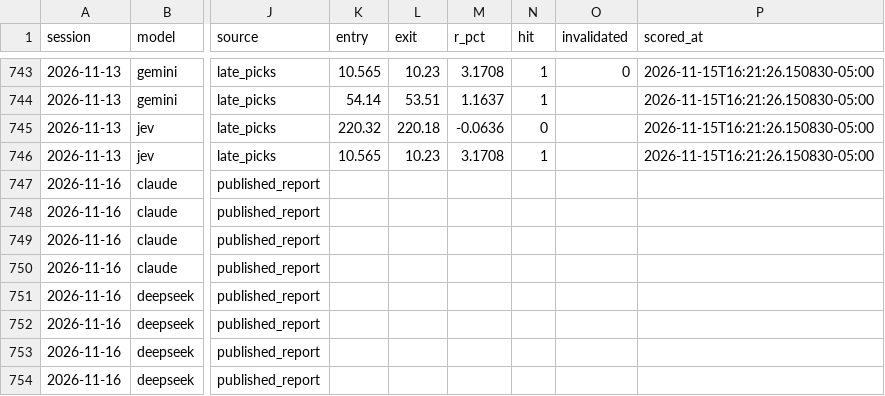
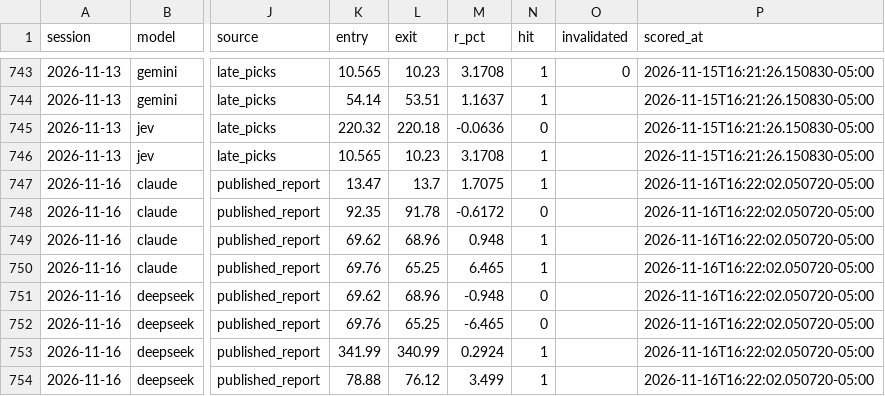
Before and after one commit to rufatb/RB, a CSV file: data/model_picks.csv, drawn as a sheet; only a part is shown, gaps mark what is left out; the diff covers the shown part only; the diff names each change by its address in the sheet, - before the commit and + after, or states it on an @@ line.

```diff
--- a/data/model_picks.csv
+++ b/data/model_picks.csv
-K747 (entry): (empty)
+K747 (entry): 13.47
-L747 (exit): (empty)
+L747 (exit): 13.7
-M747 (r_pct): (empty)
+M747 (r_pct): 1.7075
-N747 (hit): (empty)
+N747 (hit): 1
-P747:P754 (scored_at): (empty)
+P747:P754 (scored_at): 2026-11-16T16:22:02.050720-05:00
-K748 (entry): (empty)
+K748 (entry): 92.35
-L748 (exit): (empty)
+L748 (exit): 91.78
-M748 (r_pct): (empty)
+M748 (r_pct): -0.6172
-N748 (hit): (empty)
+N748 (hit): 0
-K749 (entry): (empty)
+K749 (entry): 69.62
-L749 (exit): (empty)
+L749 (exit): 68.96
-M749 (r_pct): (empty)
+M749 (r_pct): 0.948
-N749:N750 (hit): (empty)
+N749:N750 (hit): 1
-K750 (entry): (empty)
+K750 (entry): 69.76
-L750 (exit): (empty)
+L750 (exit): 65.25
-M750 (r_pct): (empty)
+M750 (r_pct): 6.465
-K751 (entry): (empty)
+K751 (entry): 69.62
-L751 (exit): (empty)
+L751 (exit): 68.96
-M751 (r_pct): (empty)
+M751 (r_pct): -0.948
-N751:N752 (hit): (empty)
+N751:N752 (hit): 0
-K752 (entry): (empty)
+K752 (entry): 69.76
-L752 (exit): (empty)
+L752 (exit): 65.25
-M752 (r_pct): (empty)
+M752 (r_pct): -6.465
-K753 (entry): (empty)
+K753 (entry): 341.99
-L753 (exit): (empty)
+L753 (exit): 340.99
-M753 (r_pct): (empty)
+M753 (r_pct): 0.2924
-N753:N754 (hit): (empty)
+N753:N754 (hit): 1
-K754 (entry): (empty)
+K754 (entry): 78.88
-L754 (exit): (empty)
+L754 (exit): 76.12
-M754 (r_pct): (empty)
+M754 (r_pct): 3.499
```
Also changed, not shown: 120 edited cells elsewhere in this file, data/news_calls.csv, data/reviews/execution_lab.csv, 6 other files.
